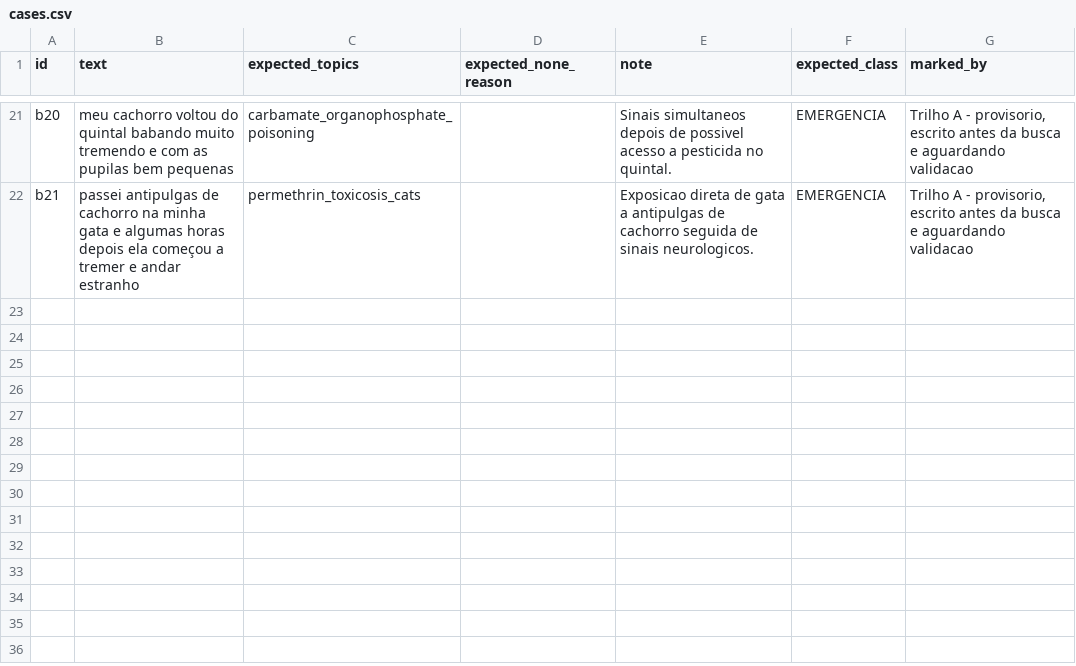
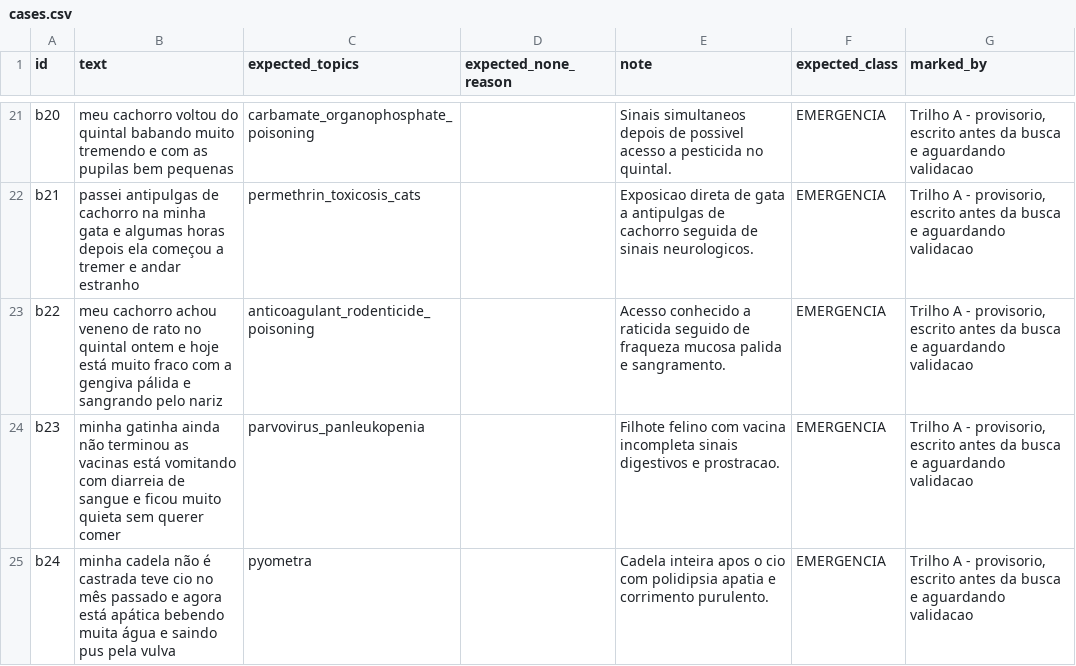
Before and after one commit to vinizika/tcc, a CSV file: data/retrieval/cases.csv, drawn as a sheet; only a part is shown, gaps mark what is left out; the diff names each change by its address in the sheet, - before the commit and + after, or states it on an @@ line.

```diff
--- a/data/retrieval/cases.csv
+++ b/data/retrieval/cases.csv
+row 23: b22 | meu cachorro achou veneno de rato no quintal ontem e hoje está muito fraco com a gengiva pálida e sangrando pelo nariz | anticoagulant_rodenticide_poisoning |  | Acesso conhecido a raticida seguido de fraqueza mucosa palida e sangramento. | EMERGENCIA | Trilho A - provisorio, escrito antes da busca e aguardando validacao
+row 24: b23 | minha gatinha ainda não terminou as vacinas está vomitando com diarreia de sangue e ficou muito quieta sem querer comer | parvovirus_panleukopenia |  | Filhote felino com vacina incompleta sinais digestivos e prostracao. | EMERGENCIA | Trilho A - provisorio, escrito antes da busca e aguardando validacao
+row 25: b24 | minha cadela não é castrada teve cio no mês passado e agora está apática bebendo muita água e saindo pus pela vulva | pyometra |  | Cadela inteira apos o cio com polidipsia apatia e corrimento purulento. | EMERGENCIA | Trilho A - provisorio, escrito antes da busca e aguardando validacao
```
Also changed, not shown: data/curadoria/mapa-de-assuntos.csv, 23 other files.
